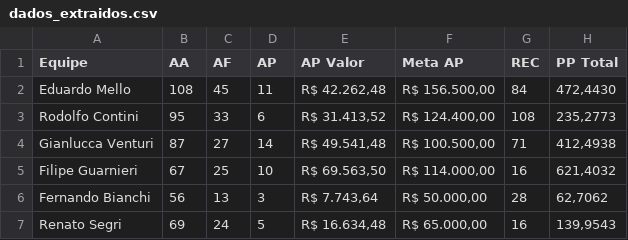
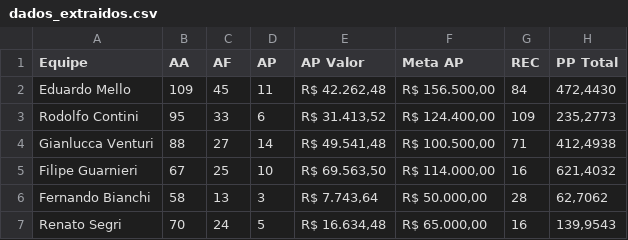
Before and after one commit to sprietootero/gestaoavista-sp1, a CSV file: dados_extraidos.csv, drawn as a sheet.

```diff
--- a/dados_extraidos.csv
+++ b/dados_extraidos.csv
@@ -1,7 +1,7 @@
 Equipe,AA,AF,AP,AP Valor,Meta AP,REC,PP Total
-Eduardo Mello,108,45,11,"R$ 42.262,48","R$ 156.500,00",84,"472,4430"
-Rodolfo Contini,95,33,6,"R$ 31.413,52","R$ 124.400,00",108,"235,2773"
-Gianlucca Venturi,87,27,14,"R$ 49.541,48","R$ 100.500,00",71,"412,4938"
+Eduardo Mello,109,45,11,"R$ 42.262,48","R$ 156.500,00",84,"472,4430"
+Rodolfo Contini,95,33,6,"R$ 31.413,52","R$ 124.400,00",109,"235,2773"
+Gianlucca Venturi,88,27,14,"R$ 49.541,48","R$ 100.500,00",71,"412,4938"
 Filipe Guarnieri,67,25,10,"R$ 69.563,50","R$ 114.000,00",16,"621,4032"
-Fernando Bianchi,56,13,3,"R$ 7.743,64","R$ 50.000,00",28,"62,7062"
-Renato Segri,69,24,5,"R$ 16.634,48","R$ 65.000,00",16,"139,9543"
+Fernando Bianchi,58,13,3,"R$ 7.743,64","R$ 50.000,00",28,"62,7062"
+Renato Segri,70,24,5,"R$ 16.634,48","R$ 65.000,00",16,"139,9543"
```
Also changed, not shown: ranking_7dias.csv, ranking_muapd.csv.
